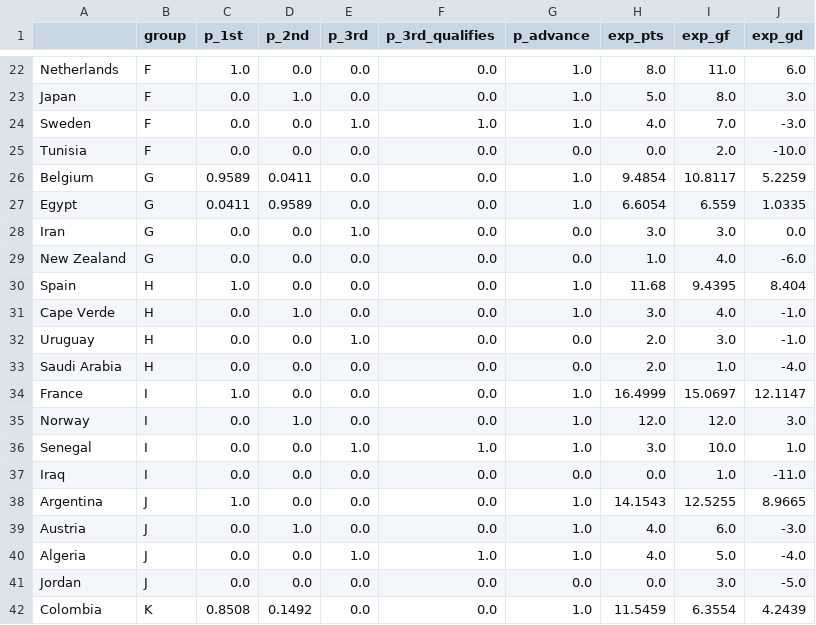
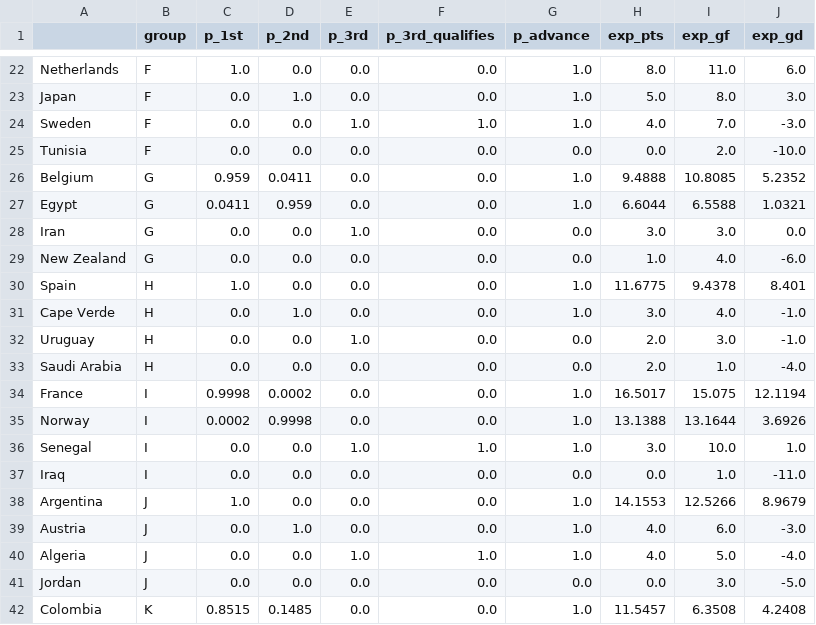
Before and after one commit to jonatyum/mundial-statistic, a CSV file: data/processed/group_tables.csv, drawn as a sheet; only a part is shown, gaps mark what is left out; the diff covers the shown part only.

```diff
--- a/data/processed/group_tables.csv
+++ b/data/processed/group_tables.csv
@@ -25,7 +25,7 @@ Sweden,F,0.0,0.0,1.0,1.0,1.0,4.0,7.0,-3.0
 Tunisia,F,0.0,0.0,0.0,0.0,0.0,0.0,2.0,-10.0
-Belgium,G,0.9589,0.0411,0.0,0.0,1.0,9.4854,10.8117,5.2259
-Egypt,G,0.0411,0.9589,0.0,0.0,1.0,6.6054,6.559,1.0335
+Belgium,G,0.959,0.0411,0.0,0.0,1.0,9.4888,10.8085,5.2352
+Egypt,G,0.0411,0.959,0.0,0.0,1.0,6.6044,6.5588,1.0321
 Iran,G,0.0,0.0,1.0,0.0,0.0,3.0,3.0,0.0
 New Zealand,G,0.0,0.0,0.0,0.0,0.0,1.0,4.0,-6.0
-Spain,H,1.0,0.0,0.0,0.0,1.0,11.68,9.4395,8.404
+Spain,H,1.0,0.0,0.0,0.0,1.0,11.6775,9.4378,8.401
 Cape Verde,H,0.0,1.0,0.0,0.0,1.0,3.0,4.0,-1.0
@@ -33,7 +33,7 @@ Uruguay,H,0.0,0.0,1.0,0.0,0.0,2.0,3.0,-1.0
 Saudi Arabia,H,0.0,0.0,0.0,0.0,0.0,2.0,1.0,-4.0
-France,I,1.0,0.0,0.0,0.0,1.0,16.4999,15.0697,12.1147
-Norway,I,0.0,1.0,0.0,0.0,1.0,12.0,12.0,3.0
+France,I,0.9998,0.0002,0.0,0.0,1.0,16.5017,15.075,12.1194
+Norway,I,0.0002,0.9998,0.0,0.0,1.0,13.1388,13.1644,3.6926
 Senegal,I,0.0,0.0,1.0,1.0,1.0,3.0,10.0,1.0
 Iraq,I,0.0,0.0,0.0,0.0,0.0,0.0,1.0,-11.0
-Argentina,J,1.0,0.0,0.0,0.0,1.0,14.1543,12.5255,8.9665
+Argentina,J,1.0,0.0,0.0,0.0,1.0,14.1553,12.5266,8.9679
 Austria,J,0.0,1.0,0.0,0.0,1.0,4.0,6.0,-3.0
@@ -41,2 +41,2 @@ Algeria,J,0.0,0.0,1.0,1.0,1.0,4.0,5.0,-4.0
 Jordan,J,0.0,0.0,0.0,0.0,0.0,0.0,3.0,-5.0
-Colombia,K,0.8508,0.1492,0.0,0.0,1.0,11.5459,6.3554,4.2439
+Colombia,K,0.8515,0.1485,0.0,0.0,1.0,11.5457,6.3508,4.2408
```
Also changed, not shown: 21 edited cells elsewhere in this file, data/predictions/prediction_log.csv, data/processed/calibration.csv, 7 other files.
